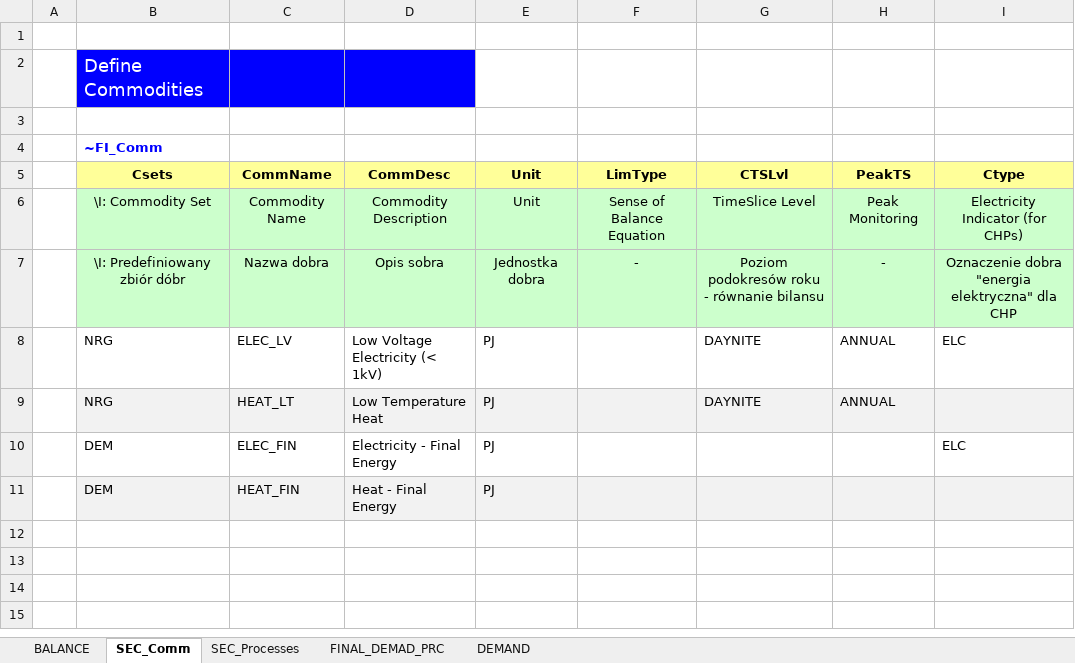
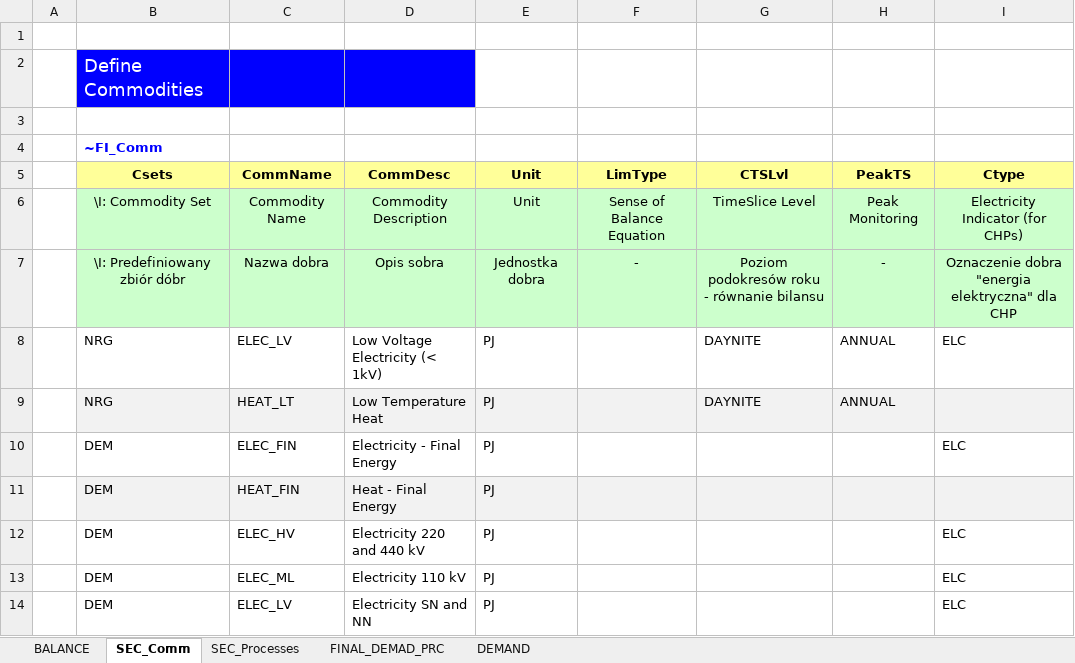
Before and after one commit to Marypluta/vedaonline, an Excel workbook: VT_Model_DMD_V01.xlsx, sheet SEC_Comm, drawn as a sheet; values as stored, in another font and other column widths than the file's, no borders; the diff names each change by its address in the sheet, - before the commit and + after, or states it on an @@ line.

```diff
--- a/VT_Model_DMD_V01.xlsx (sheet SEC_Comm)
+++ b/VT_Model_DMD_V01.xlsx (sheet SEC_Comm)
+row 12:  | DEM | ELEC_HV | Electricity 220 and 440 kV | PJ |  |  |  | ELC
+row 13:  | DEM | ELEC_ML | Electricity 110 kV | PJ |  |  |  | ELC
+row 14:  | DEM | ELEC_LV | Electricity SN and NN | PJ |  |  |  | ELC
```
Also changed, not shown: sheet SEC_Processes.
